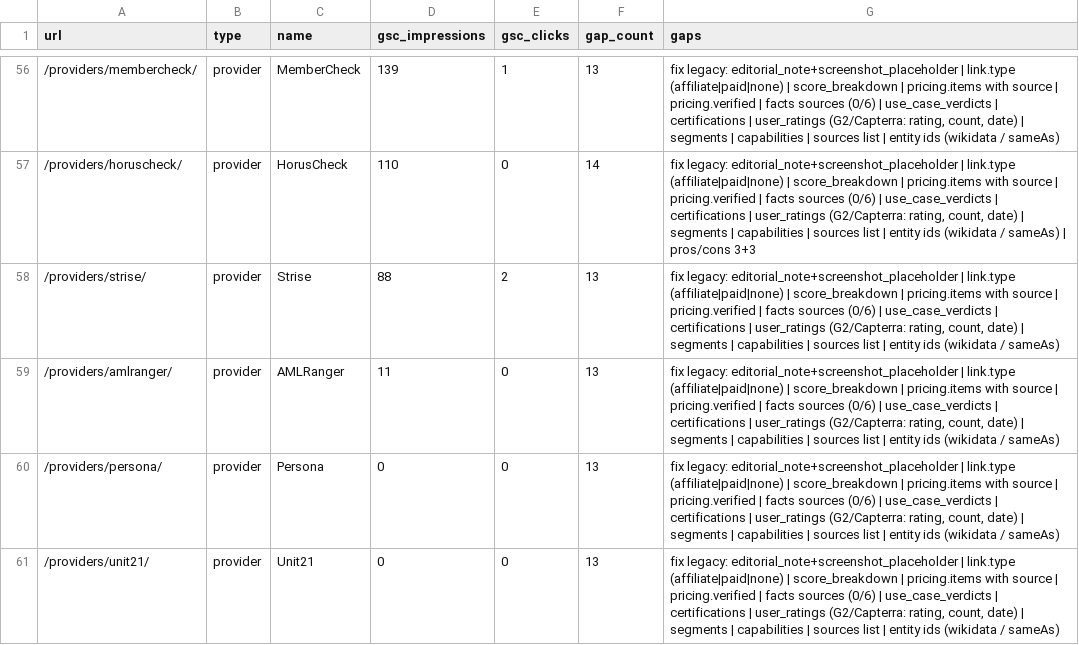
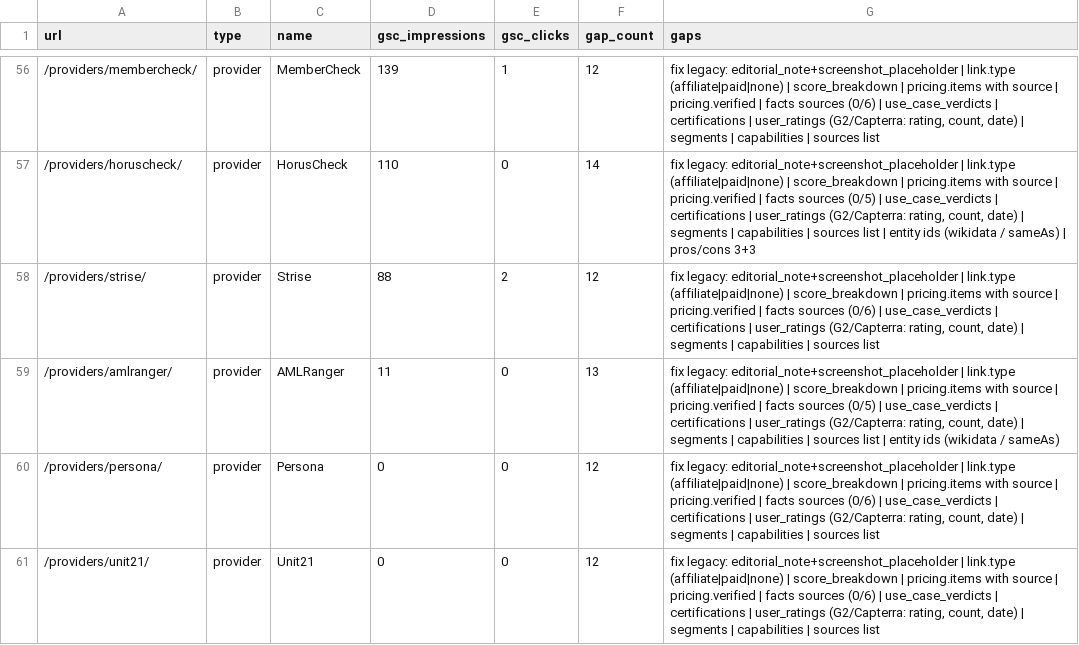
Before and after one commit to innuendo999/beverified, a CSV file: reports/content-gaps.csv, drawn as a sheet; only a part is shown, gaps mark what is left out; the diff covers the shown part only.

```diff
--- a/reports/content-gaps.csv
+++ b/reports/content-gaps.csv
@@ -56,6 +56,6 @@ url,type,name,gsc_impressions,gsc_clicks,gap_count,gaps
-"/providers/membercheck/","provider","MemberCheck","139","1","13","fix legacy: editorial_note+screenshot_placeholder | link.type (affiliate|paid|none) | score_breakdown | pricing.items with source | pricing.verified | facts sources (0/6) | use_case_verdicts | certifications | user_ratings (G2/Capterra: rating, count, date) | segments | capabilities | sources list | entity ids (wikidata / sameAs)"
-"/providers/horuscheck/","provider","HorusCheck","110","0","14","fix legacy: editorial_note+screenshot_placeholder | link.type (affiliate|paid|none) | score_breakdown | pricing.items with source | pricing.verified | facts sources (0/6) | use_case_verdicts | certifications | user_ratings (G2/Capterra: rating, count, date) | segments | capabilities | sources list | entity ids (wikidata / sameAs) | pros/cons 3+3"
-"/providers/strise/","provider","Strise","88","2","13","fix legacy: editorial_note+screenshot_placeholder | link.type (affiliate|paid|none) | score_breakdown | pricing.items with source | pricing.verified | facts sources (0/6) | use_case_verdicts | certifications | user_ratings (G2/Capterra: rating, count, date) | segments | capabilities | sources list | entity ids (wikidata / sameAs)"
-"/providers/amlranger/","provider","AMLRanger","11","0","13","fix legacy: editorial_note+screenshot_placeholder | link.type (affiliate|paid|none) | score_breakdown | pricing.items with source | pricing.verified | facts sources (0/6) | use_case_verdicts | certifications | user_ratings (G2/Capterra: rating, count, date) | segments | capabilities | sources list | entity ids (wikidata / sameAs)"
-"/providers/persona/","provider","Persona","0","0","13","fix legacy: editorial_note+screenshot_placeholder | link.type (affiliate|paid|none) | score_breakdown | pricing.items with source | pricing.verified | facts sources (0/6) | use_case_verdicts | certifications | user_ratings (G2/Capterra: rating, count, date) | segments | capabilities | sources list | entity ids (wikidata / sameAs)"
-"/providers/unit21/","provider","Unit21","0","0","13","fix legacy: editorial_note+screenshot_placeholder | link.type (affiliate|paid|none) | score_breakdown | pricing.items with source | pricing.verified | facts sources (0/6) | use_case_verdicts | certifications | user_ratings (G2/Capterra: rating, count, date) | segments | capabilities | sources list | entity ids (wikidata / sameAs)"
+"/providers/membercheck/","provider","MemberCheck","139","1","12","fix legacy: editorial_note+screenshot_placeholder | link.type (affiliate|paid|none) | score_breakdown | pricing.items with source | pricing.verified | facts sources (0/6) | use_case_verdicts | certifications | user_ratings (G2/Capterra: rating, count, date) | segments | capabilities | sources list"
+"/providers/horuscheck/","provider","HorusCheck","110","0","14","fix legacy: editorial_note+screenshot_placeholder | link.type (affiliate|paid|none) | score_breakdown | pricing.items with source | pricing.verified | facts sources (0/5) | use_case_verdicts | certifications | user_ratings (G2/Capterra: rating, count, date) | segments | capabilities | sources list | entity ids (wikidata / sameAs) | pros/cons 3+3"
+"/providers/strise/","provider","Strise","88","2","12","fix legacy: editorial_note+screenshot_placeholder | link.type (affiliate|paid|none) | score_breakdown | pricing.items with source | pricing.verified | facts sources (0/6) | use_case_verdicts | certifications | user_ratings (G2/Capterra: rating, count, date) | segments | capabilities | sources list"
+"/providers/amlranger/","provider","AMLRanger","11","0","13","fix legacy: editorial_note+screenshot_placeholder | link.type (affiliate|paid|none) | score_breakdown | pricing.items with source | pricing.verified | facts sources (0/5) | use_case_verdicts | certifications | user_ratings (G2/Capterra: rating, count, date) | segments | capabilities | sources list | entity ids (wikidata / sameAs)"
+"/providers/persona/","provider","Persona","0","0","12","fix legacy: editorial_note+screenshot_placeholder | link.type (affiliate|paid|none) | score_breakdown | pricing.items with source | pricing.verified | facts sources (0/6) | use_case_verdicts | certifications | user_ratings (G2/Capterra: rating, count, date) | segments | capabilities | sources list"
+"/providers/unit21/","provider","Unit21","0","0","12","fix legacy: editorial_note+screenshot_placeholder | link.type (affiliate|paid|none) | score_breakdown | pricing.items with source | pricing.verified | facts sources (0/6) | use_case_verdicts | certifications | user_ratings (G2/Capterra: rating, count, date) | segments | capabilities | sources list"
```
Also changed, not shown: 94 edited cells elsewhere in this file, 12 other files.
